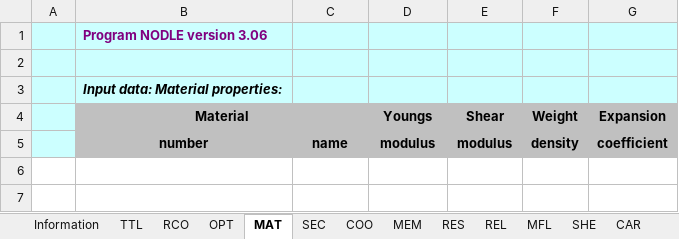
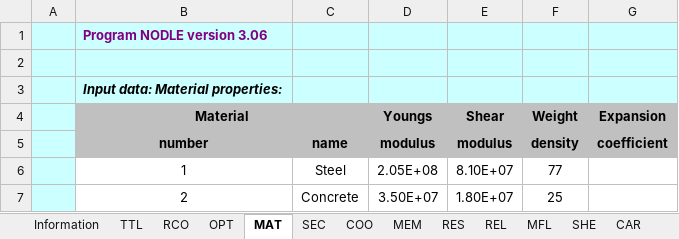
Before and after one commit to MEMAndersen/DynSys, an Excel workbook: examples/Nodle import/NODLE_demo.xlsx, sheet MAT, drawn as a sheet; values as stored, in another font and other column widths than the file's, no borders; the diff names each change by its address in the sheet, - before the commit and + after, or states it on an @@ line.

```diff
--- a/examples/Nodle import/NODLE_demo.xlsx (sheet MAT)
+++ b/examples/Nodle import/NODLE_demo.xlsx (sheet MAT)
+row 6:  | 1 | Steel | 2.05E+08 | 8.10E+07 | 77
+row 7:  | 2 | Concrete | 3.50E+07 | 1.80E+07 | 25
```
Also changed, not shown: sheet SEC, sheet COM, sheet OPT, sheet CAS, sheet RES, sheet NLO, 2 more sheets, examples/Nodle import/bigger_model.xlsx, 1 other file.
